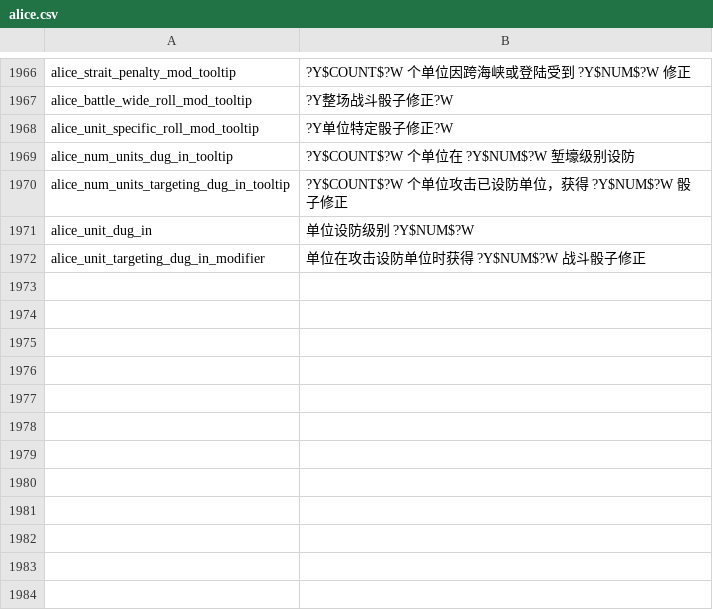
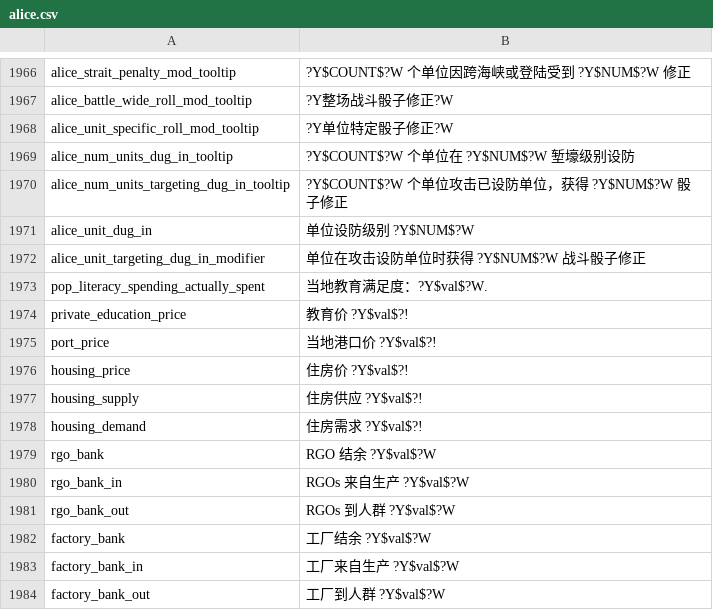
Before and after one commit to schombert/Project-Alice, a CSV file: assets/localisation/zh-CN/alice.csv, drawn as a sheet; only a part is shown, gaps mark what is left out; the diff names each change by its address in the sheet, - before the commit and + after, or states it on an @@ line.

Commit message:
Update alice.csv

```diff
--- a/assets/localisation/zh-CN/alice.csv
+++ b/assets/localisation/zh-CN/alice.csv
+row 1973: pop_literacy_spending_actually_spent | 当地教育满足度：?Y$val$?W.
+row 1974: private_education_price | 教育价 ?Y$val$?!
+row 1975: port_price | 当地港口价 ?Y$val$?!
+row 1976: housing_price | 住房价 ?Y$val$?!
+row 1977: housing_supply | 住房供应 ?Y$val$?!
+row 1978: housing_demand | 住房需求 ?Y$val$?!
+row 1979: rgo_bank | RGO 结余 ?Y$val$?W
+row 1980: rgo_bank_in | RGOs 来自生产 ?Y$val$?W
+row 1981: rgo_bank_out | RGOs 到人群 ?Y$val$?W
+row 1982: factory_bank | 工厂结余 ?Y$val$?W
+row 1983: factory_bank_in | 工厂来自生产 ?Y$val$?W
+row 1984: factory_bank_out | 工厂到人群 ?Y$val$?W
```
